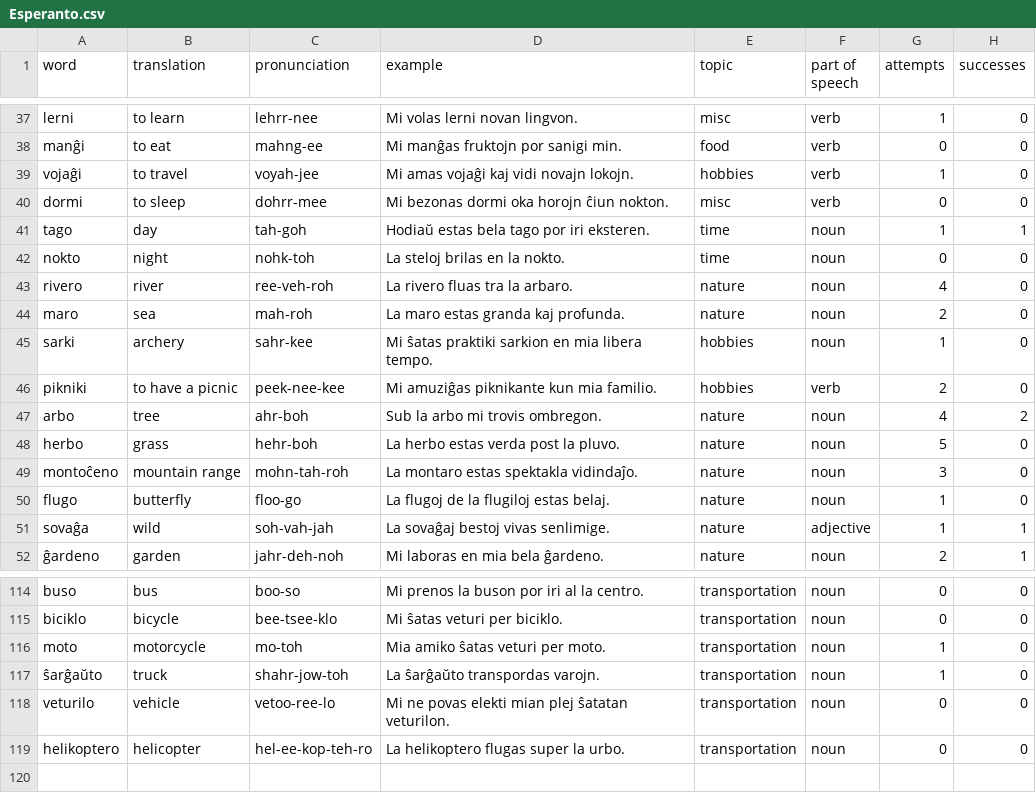
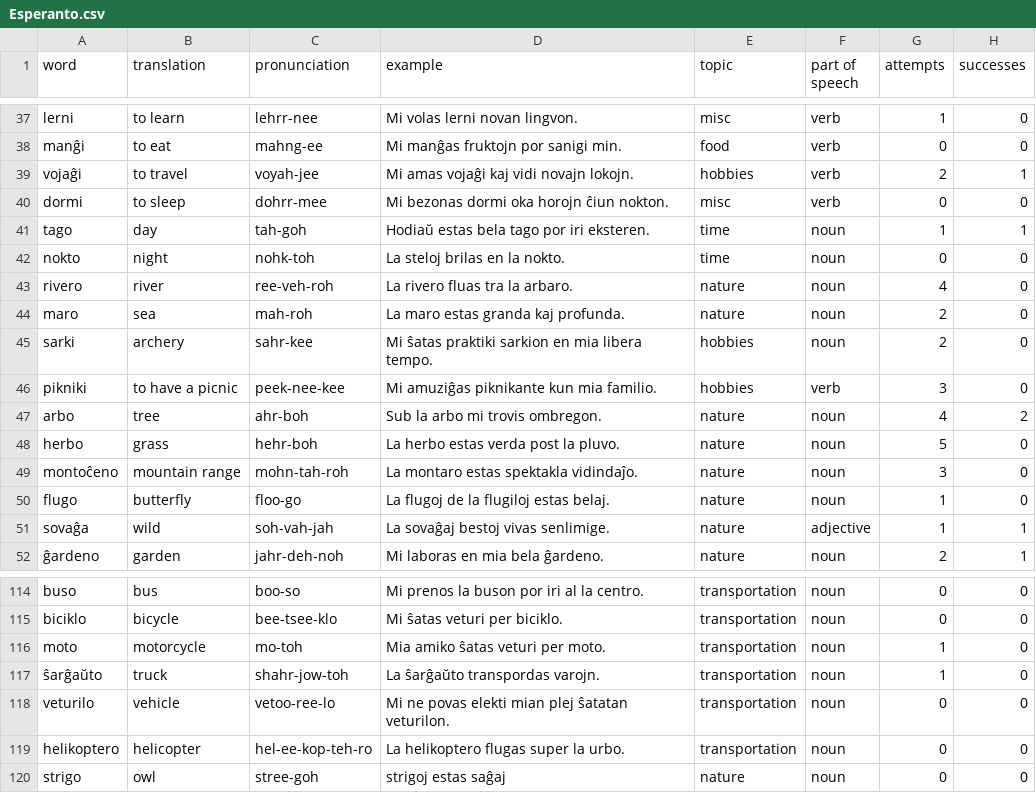
Before and after one commit to AdvPyS23/LanguageLearner, a CSV file: Esperanto.csv, drawn as a sheet; only a part is shown, gaps mark what is left out.

```diff
--- a/Esperanto.csv
+++ b/Esperanto.csv
@@ -38,3 +38,3 @@ lerni,to learn,lehrr-nee,Mi volas lerni novan lingvon.,misc,verb,1,0
 manĝi,to eat,mahng-ee,Mi manĝas fruktojn por sanigi min.,food,verb,0,0
-vojaĝi,to travel,voyah-jee,Mi amas vojaĝi kaj vidi novajn lokojn.,hobbies,verb,1,0
+vojaĝi,to travel,voyah-jee,Mi amas vojaĝi kaj vidi novajn lokojn.,hobbies,verb,2,1
 dormi,to sleep,dohrr-mee,Mi bezonas dormi oka horojn ĉiun nokton.,misc,verb,0,0
@@ -44,4 +44,4 @@ rivero,river,ree-veh-roh,La rivero fluas tra la arbaro.,nature,noun,4,0
 maro,sea,mah-roh,La maro estas granda kaj profunda.,nature,noun,2,0
-sarki,archery,sahr-kee,Mi ŝatas praktiki sarkion en mia libera tempo.,hobbies,noun,1,0
-pikniki,to have a picnic,peek-nee-kee,Mi amuziĝas piknikante kun mia familio.,hobbies,verb,2,0
+sarki,archery,sahr-kee,Mi ŝatas praktiki sarkion en mia libera tempo.,hobbies,noun,2,0
+pikniki,to have a picnic,peek-nee-kee,Mi amuziĝas piknikante kun mia familio.,hobbies,verb,3,0
 arbo,tree,ahr-boh,Sub la arbo mi trovis ombregon.,nature,noun,4,2
@@ -119 +119,2 @@ veturilo,vehicle,vetoo-ree-lo,Mi ne povas elekti mian plej ŝatatan veturilon.,t
 helikoptero,helicopter,hel-ee-kop-teh-ro,La helikoptero flugas super la urbo.,transportation,noun,0,0
+strigo,owl,stree-goh,strigoj estas saĝaj,nature,noun,0,0
```
Also changed, not shown: 2 other files.
